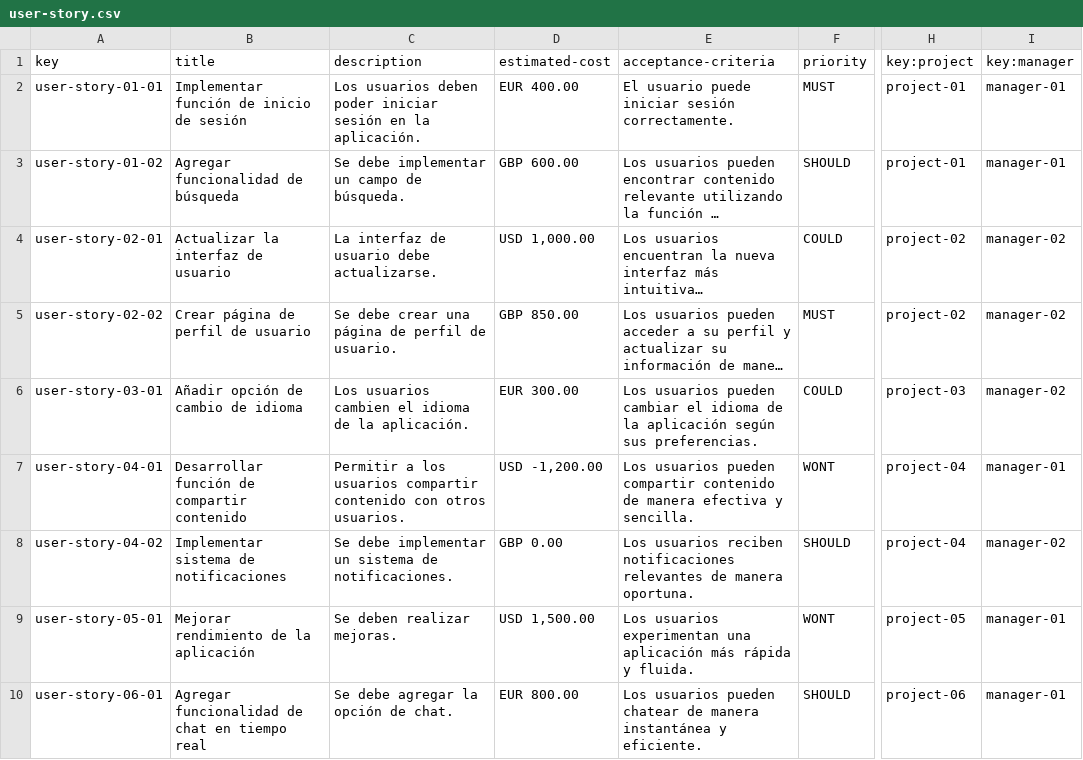
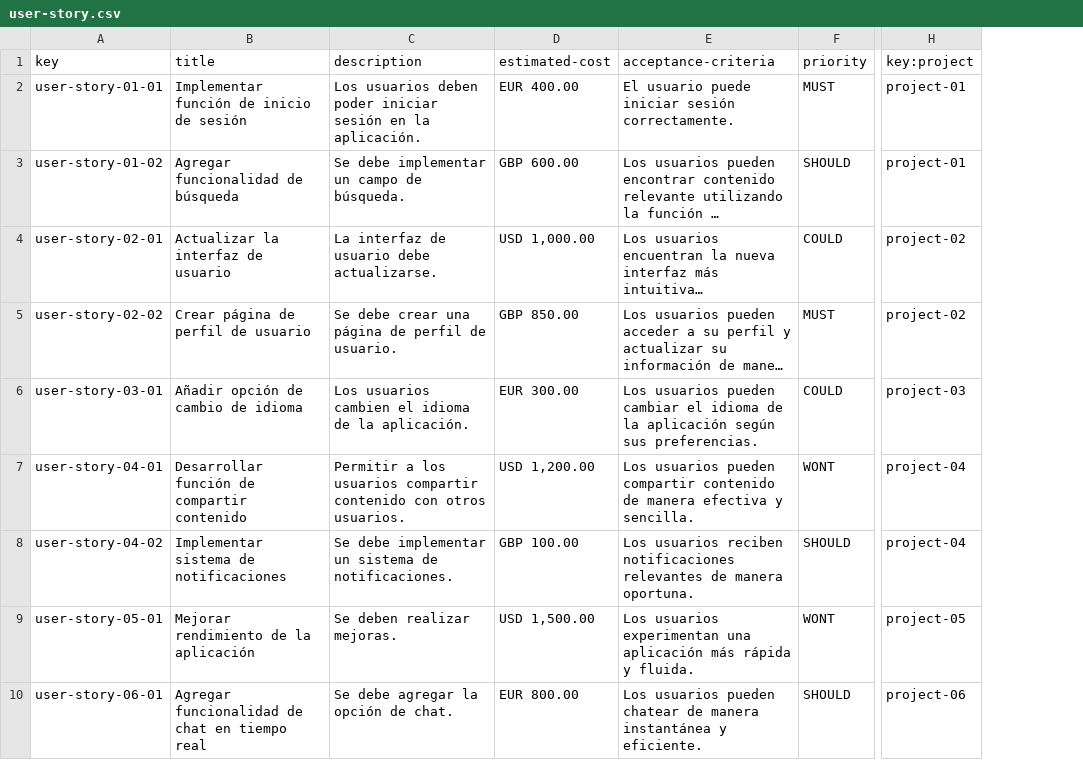
Before and after one commit to DP2-C1-013/Acme-SF, a CSV file: src/main/webapp/WEB-INF/resources/sample-data/user-story.csv, drawn as a sheet; only a part is shown, gaps mark what is left out; long unchanged cells end in …; the diff names each change by its address in the sheet, - before the commit and + after, or states it on an @@ line.

```diff
--- a/src/main/webapp/WEB-INF/resources/sample-data/user-story.csv
+++ b/src/main/webapp/WEB-INF/resources/sample-data/user-story.csv
-column I (key:manager), rows 2-10: manager-01 | manager-01 | manager-02 | manager-02 | manager-02 | manager-01 | manager-02 | manager-01 | manager-01
-D7 (estimated-cost): USD -1,200.00
+D7 (estimated-cost): USD 1,200.00
-D8 (estimated-cost): GBP 0.00
+D8 (estimated-cost): GBP 100.00
```
Also changed, not shown: src/main/webapp/WEB-INF/resources/initial-data/user-account.csv, src/main/webapp/WEB-INF/resources/sample-data/manager.csv, 5 other files.
